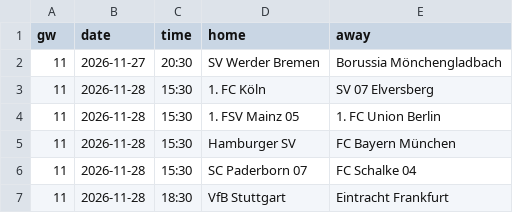
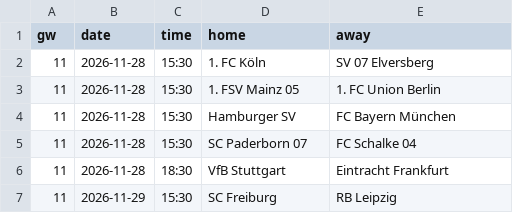
Before and after one commit to Orolu1/football-dashboard, a CSV file: data/live/GER_1_bundesliga/fixtures_2627.csv, drawn as a sheet; only a part is shown; the shorter side is filled out with more unchanged rows.

```diff
--- a/data/live/GER_1_bundesliga/fixtures_2627.csv
+++ b/data/live/GER_1_bundesliga/fixtures_2627.csv
@@ -1,3 +1,2 @@
 gw,date,time,home,away
-11,2026-11-27,20:30,SV Werder Bremen,Borussia Mönchengladbach
 11,2026-11-28,15:30,1. FC Köln,SV 07 Elversberg
```
Also changed, not shown: data/live/ENG_1_premier-league/results_2627.csv, data/live/ESP_1_la-liga/results_2627.csv, 8 other files.
